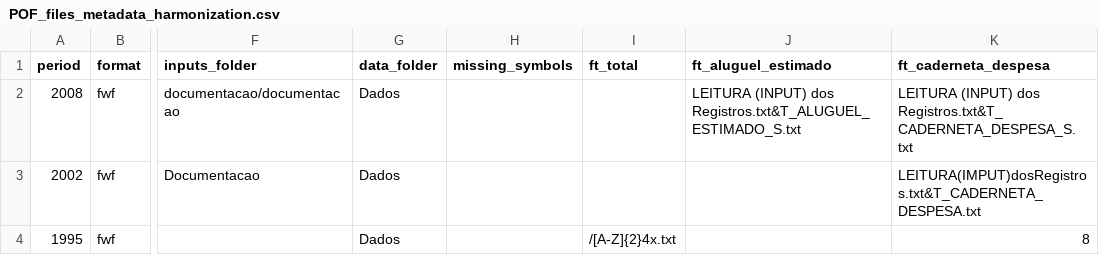
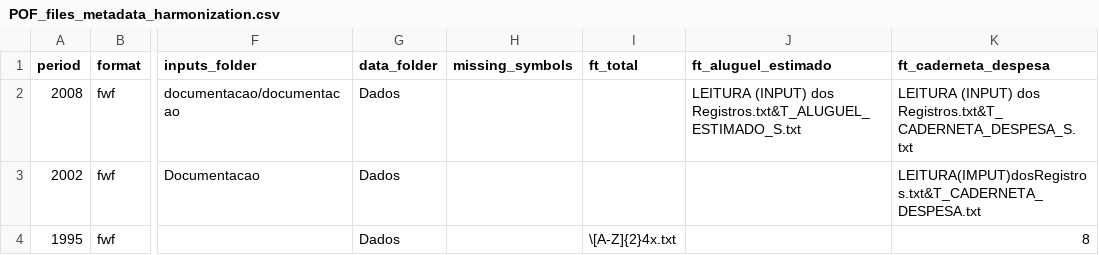
Before and after one commit to lucianomoura90/microdadosBrasil, a CSV file: inst/extdata/POF_files_metadata_harmonization.csv, drawn as a sheet; only a part is shown, gaps mark what is left out; the diff names each change by its address in the sheet, - before the commit and + after, or states it on an @@ line.

Commit message:
Update POF_files_metadata_harmonization.csv

```diff
--- a/inst/extdata/POF_files_metadata_harmonization.csv
+++ b/inst/extdata/POF_files_metadata_harmonization.csv
-I4 (ft_total): /[A-Z]{2}4x.txt
+I4 (ft_total): \[A-Z]{2}4x.txt
```
